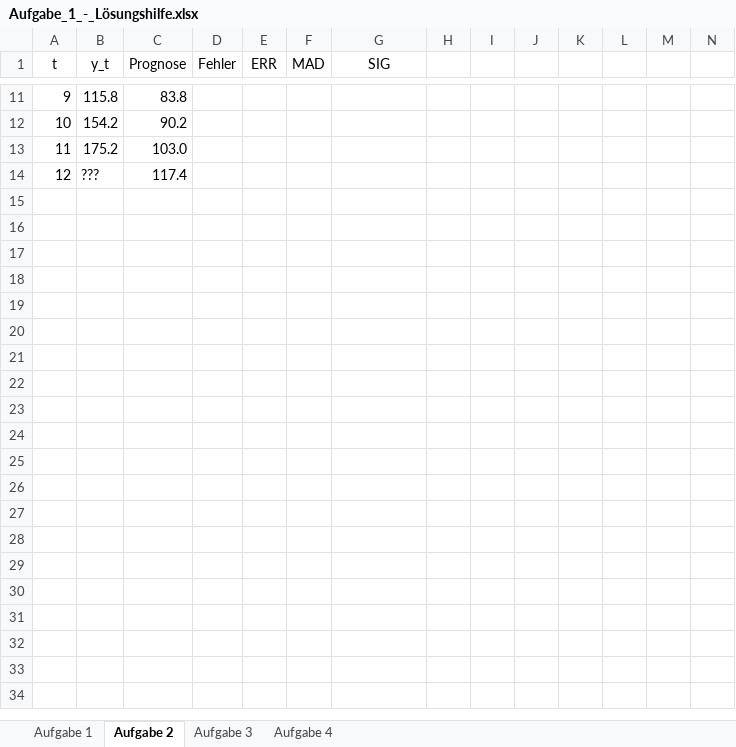
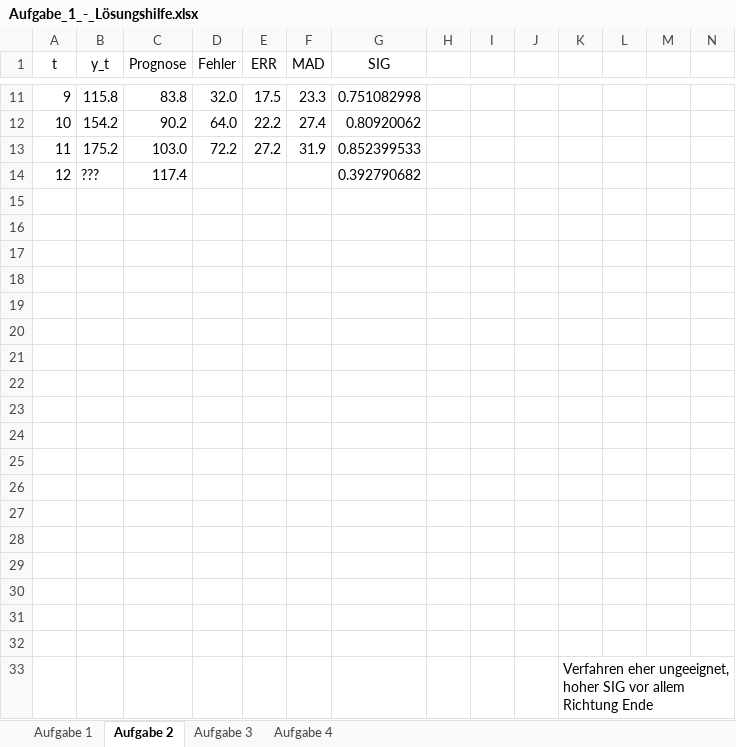
Before and after one commit to xicarpenter/ProdProz, an Excel workbook: Aufgabe_1_-_Lösungshilfe.xlsx, sheet Aufgabe 2, drawn as a sheet; only a part is shown, gaps mark what is left out; values as stored, in another font and other column widths than the file's, no borders; charts and pictures not drawn; rows hold the shown columns only; the diff covers the shown part only; the diff names each change by its address in the sheet, - before the commit and + after, or states it on an @@ line.

```diff
--- a/Aufgabe_1_-_Lösungshilfe.xlsx (sheet Aufgabe 2)
+++ b/Aufgabe_1_-_Lösungshilfe.xlsx (sheet Aufgabe 2)
-D11 (Fehler): (empty)
+D11 (Fehler): 32.0
-E11 (ERR): (empty)
+E11 (ERR): 17.5
-F11 (MAD): (empty)
+F11 (MAD): 23.3
-G11 (SIG): (empty)
+G11 (SIG): 0.751082998
-D12 (Fehler): (empty)
+D12 (Fehler): 64.0
-E12 (ERR): (empty)
+E12 (ERR): 22.2
-F12 (MAD): (empty)
+F12 (MAD): 27.4
-G12 (SIG): (empty)
+G12 (SIG): 0.80920062
-D13 (Fehler): (empty)
+D13 (Fehler): 72.2
-E13 (ERR): (empty)
+E13 (ERR): 27.2
-F13 (MAD): (empty)
+F13 (MAD): 31.9
-G13 (SIG): (empty)
+G13 (SIG): 0.852399533
-G14 (SIG): (empty)
+G14 (SIG): 0.392790682
+row 15: (empty)
+row 16: (empty)
+row 17: (empty)
+row 18: (empty)
+row 19: (empty)
+row 20: (empty)
+row 21: (empty)
+row 22: (empty)
+row 23: (empty)
+row 24: (empty)
+row 25: (empty)
+row 26: (empty)
+row 27: (empty)
+row 28: (empty)
+row 29: (empty)
+row 30: (empty)
+row 31: (empty)
+row 32: (empty)
+row 33:  |  |  |  |  |  |  |  |  |  | Verfahren eher ungeeignet, hoher SIG vor allem Richtung Ende
```
Also changed, not shown: 2 added rows, 2 removed rows and 25 edited cells elsewhere in this sheet, sheet Aufgabe 1, charts or pictures.
